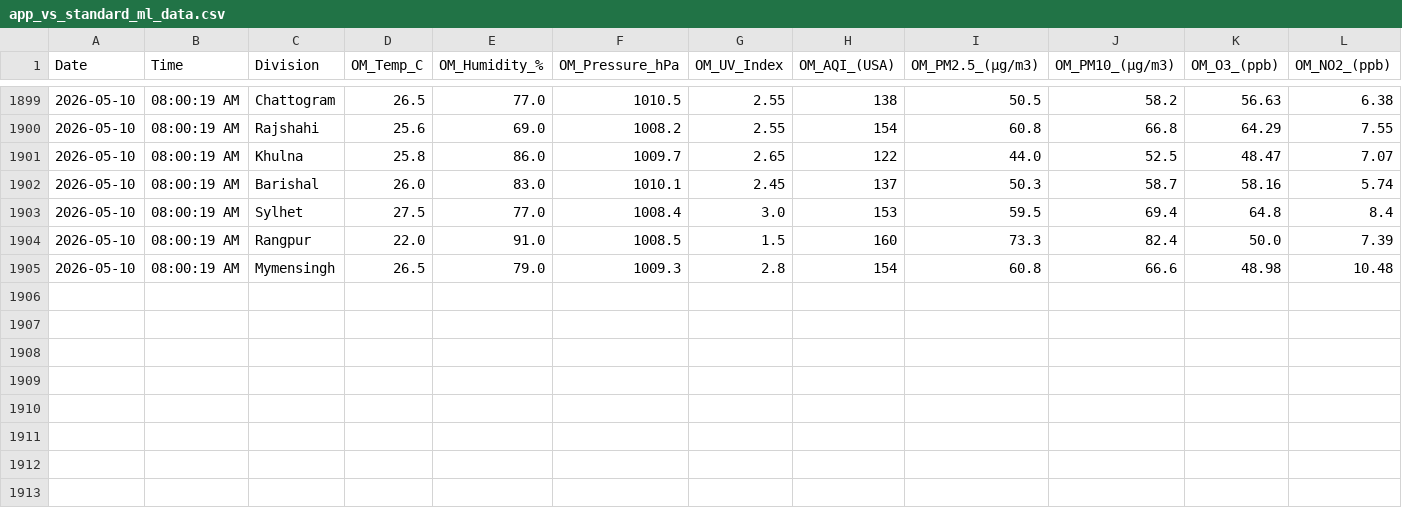
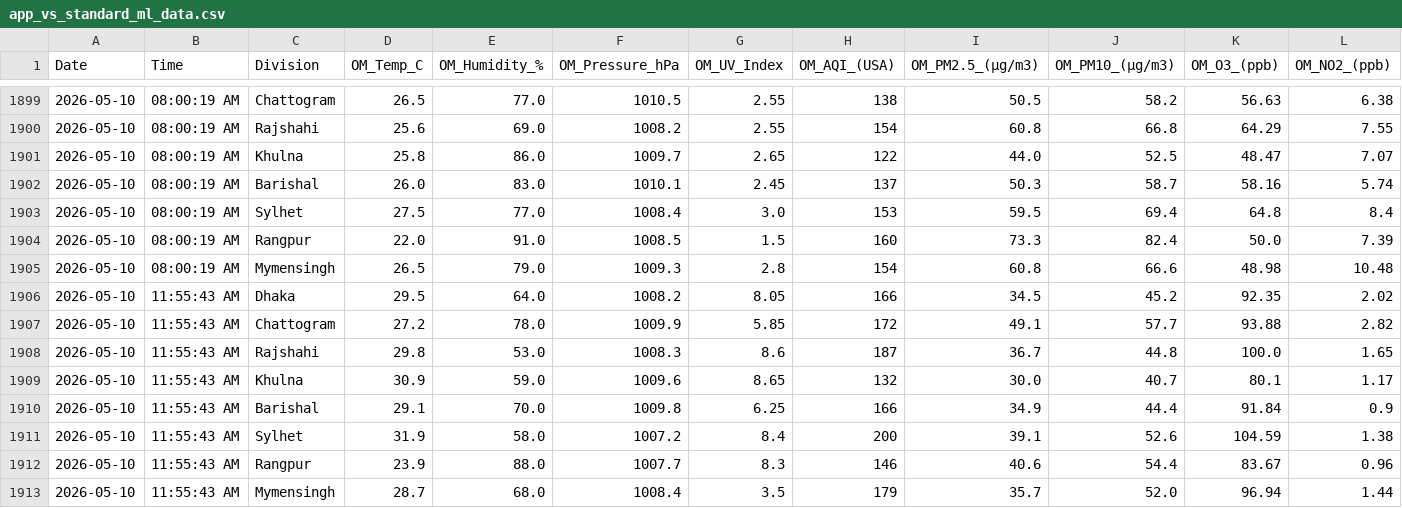
Before and after one commit to mohabbut44/python-data-collection, a CSV file: app_vs_standard_ml_data.csv, drawn as a sheet; only a part is shown, gaps mark what is left out; rows hold the shown columns only; the diff names each change by its address in the sheet, - before the commit and + after, or states it on an @@ line.

```diff
--- a/app_vs_standard_ml_data.csv
+++ b/app_vs_standard_ml_data.csv
+row 1906: 2026-05-10 | 11:55:43 AM | Dhaka | 29.5 | 64.0 | 1008.2 | 8.05 | 166 | 34.5 | 45.2 | 92.35 | 2.02
+row 1907: 2026-05-10 | 11:55:43 AM | Chattogram | 27.2 | 78.0 | 1009.9 | 5.85 | 172 | 49.1 | 57.7 | 93.88 | 2.82
+row 1908: 2026-05-10 | 11:55:43 AM | Rajshahi | 29.8 | 53.0 | 1008.3 | 8.6 | 187 | 36.7 | 44.8 | 100.0 | 1.65
+row 1909: 2026-05-10 | 11:55:43 AM | Khulna | 30.9 | 59.0 | 1009.6 | 8.65 | 132 | 30.0 | 40.7 | 80.1 | 1.17
+row 1910: 2026-05-10 | 11:55:43 AM | Barishal | 29.1 | 70.0 | 1009.8 | 6.25 | 166 | 34.9 | 44.4 | 91.84 | 0.9
+row 1911: 2026-05-10 | 11:55:43 AM | Sylhet | 31.9 | 58.0 | 1007.2 | 8.4 | 200 | 39.1 | 52.6 | 104.59 | 1.38
+row 1912: 2026-05-10 | 11:55:43 AM | Rangpur | 23.9 | 88.0 | 1007.7 | 8.3 | 146 | 40.6 | 54.4 | 83.67 | 0.96
+row 1913: 2026-05-10 | 11:55:43 AM | Mymensingh | 28.7 | 68.0 | 1008.4 | 3.5 | 179 | 35.7 | 52.0 | 96.94 | 1.44
```
